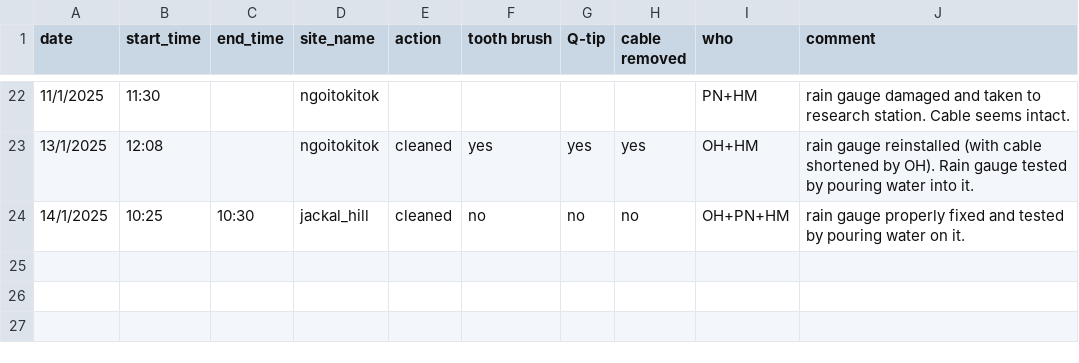
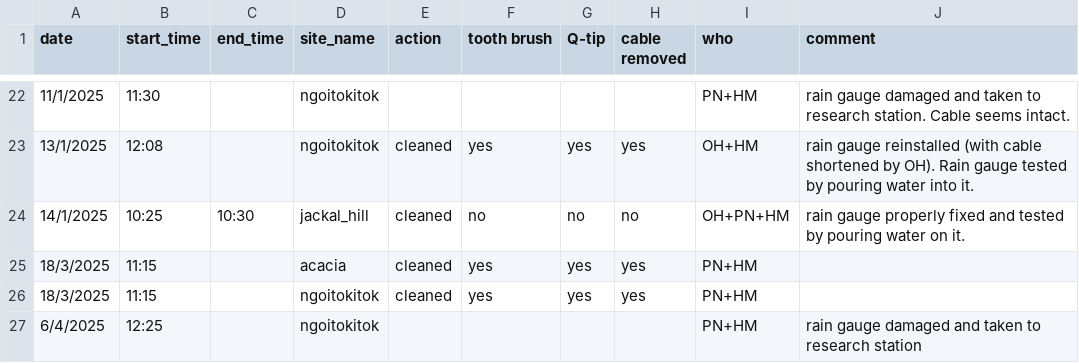
Before and after one commit to hyenaproject/NgoroWeather, a CSV file: data/raw/station_cleaning_log.csv, drawn as a sheet; only a part is shown, gaps mark what is left out.

Commit message:
Update station_cleaning_log.csv

```diff
--- a/data/raw/station_cleaning_log.csv
+++ b/data/raw/station_cleaning_log.csv
@@ -24 +24,4 @@
 14/1/2025,10:25,10:30,jackal_hill,cleaned,no,no,no,OH+PN+HM,rain gauge properly fixed and tested by pouring water on it.
+18/3/2025,11:15,,acacia,cleaned,yes,yes,yes,PN+HM,
+18/3/2025,11:15,,ngoitokitok,cleaned,yes,yes,yes,PN+HM,
+6/4/2025,12:25,,ngoitokitok,,,,,PN+HM,rain gauge damaged and taken to research station,
```
